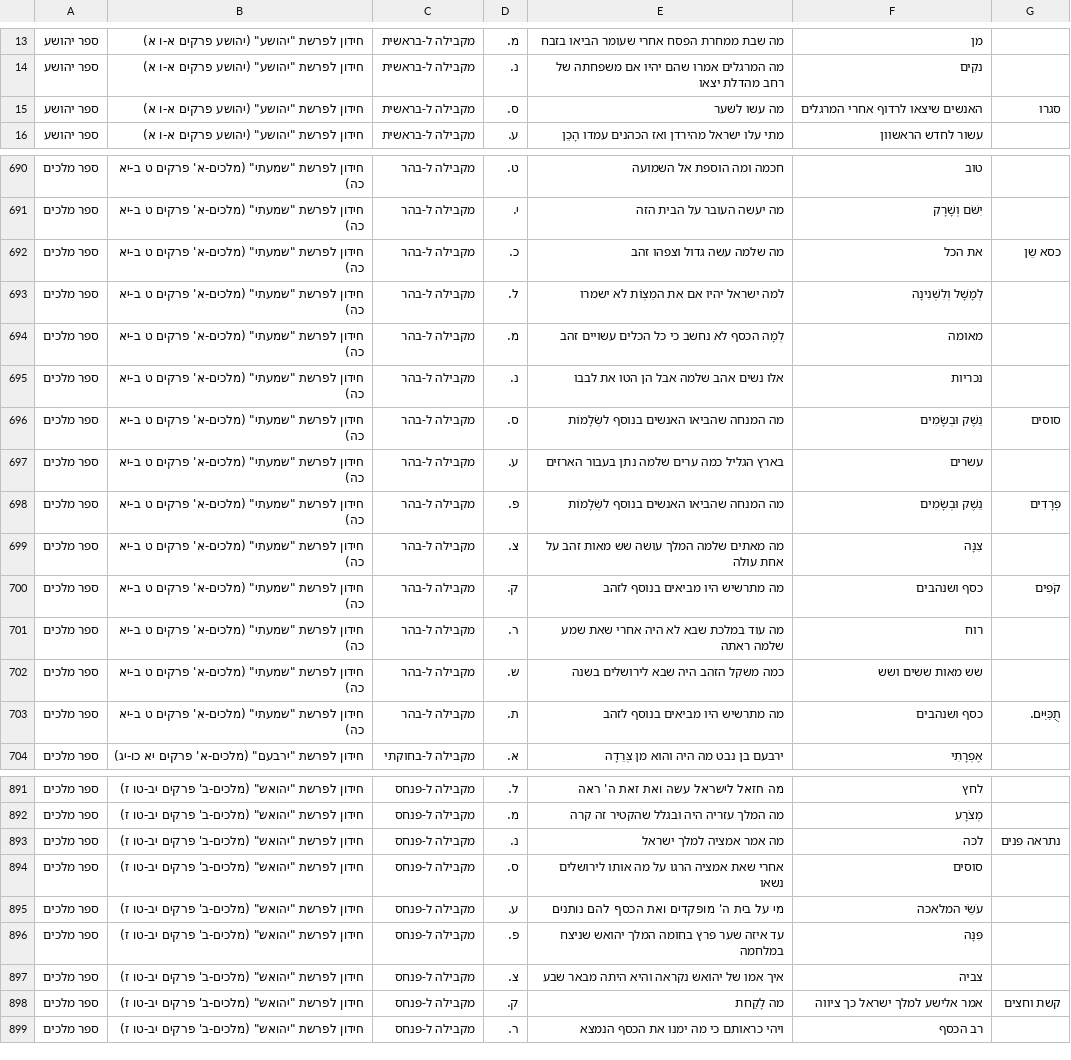
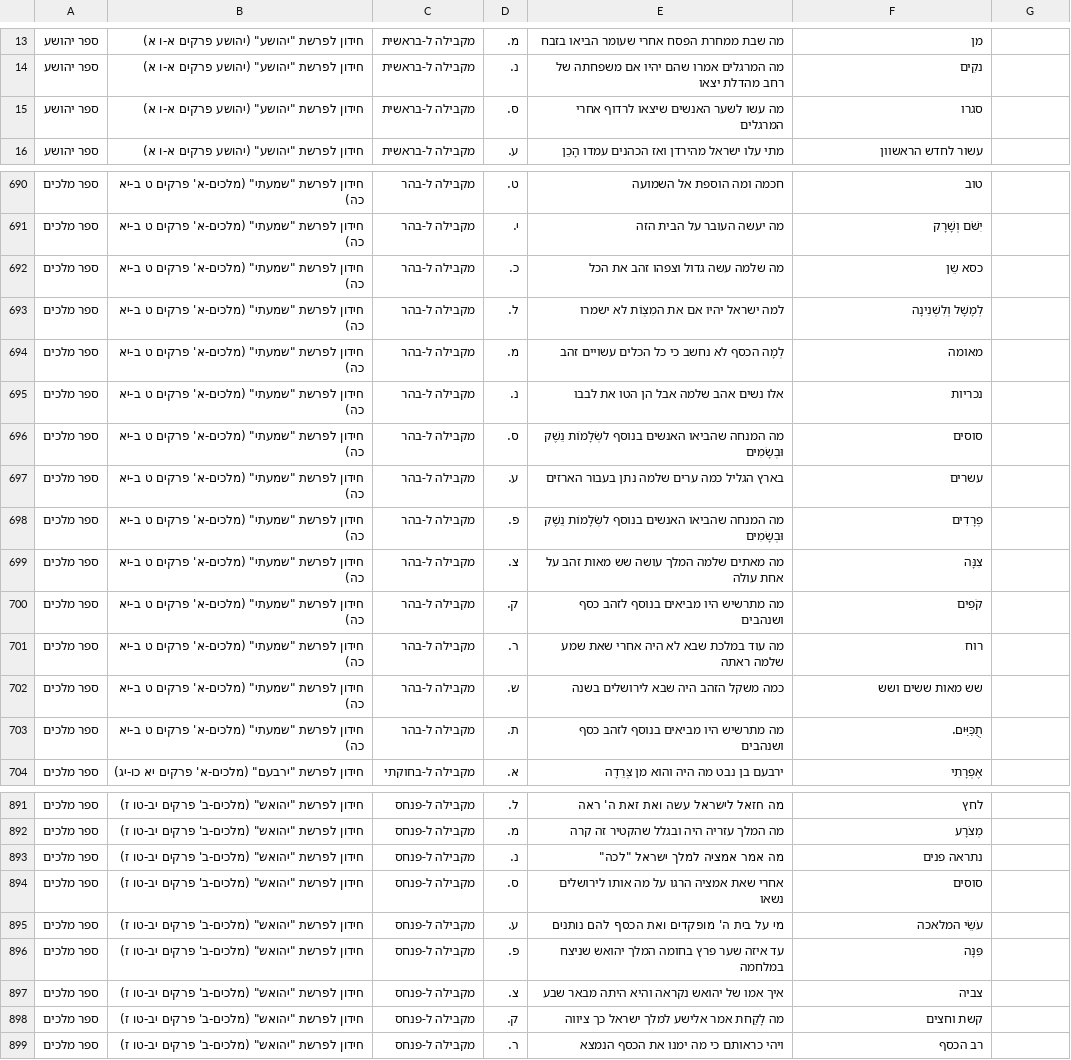
Before and after one commit to solebox/Nach-Riddles, a CSV file: working2/riddle-converted.csv, drawn as a sheet; only a part is shown, gaps mark what is left out; the diff covers the shown part only.

```diff
--- a/working2/riddle-converted.csv
+++ b/working2/riddle-converted.csv
@@ -14,3 +14,3 @@
 ספר יהושע,חידון לפרשת "יהושע" (יהושע פרקים א-ו א) ,מקבילה ל-בראשית,נ.,מה המרגלים אמרו שהם יהיו אם משפחתה של רחב מהדלת יצאו,נקִים
-ספר יהושע,חידון לפרשת "יהושע" (יהושע פרקים א-ו א) ,מקבילה ל-בראשית,ס.,מה עשו לשער, האנשים שיצאו לרדוף אחרי המרגלים,סגרו
+ספר יהושע,חידון לפרשת "יהושע" (יהושע פרקים א-ו א) ,מקבילה ל-בראשית,ס.,מה עשו לשער האנשים שיצאו לרדוף אחרי המרגלים,סגרו
 ספר יהושע,חידון לפרשת "יהושע" (יהושע פרקים א-ו א) ,מקבילה ל-בראשית,ע.,מתי עלו ישראל מהירדן ואז הכהנים עמדו הָכֵן,עשור לחדש הראשוון
@@ -691,3 +691,3 @@
 ספר מלכים,חידון לפרשת "שמעתי" (מלכים-א' פרקים ט ב-יא כה) ,מקבילה ל-בהר,י.,מה יעשה העובר על הבית הזה,יִשֹּׁם וְשָׁרָק
-ספר מלכים,חידון לפרשת "שמעתי" (מלכים-א' פרקים ט ב-יא כה) ,מקבילה ל-בהר,כ.,מה שלמה עשה גדול  וצפהו זהב, את הכל,כסא שֵן
+ספר מלכים,חידון לפרשת "שמעתי" (מלכים-א' פרקים ט ב-יא כה) ,מקבילה ל-בהר,כ.,מה שלמה עשה גדול  וצפהו זהב את הכל,כסא שֵן
 ספר מלכים,חידון לפרשת "שמעתי" (מלכים-א' פרקים ט ב-יא כה) ,מקבילה ל-בהר,ל.,למה ישראל יהיו  אם את המִצְוֹת לא ישמרו,לְמָשָׁל וְלִשְׁנִינָה
@@ -695,10 +695,10 @@
 ספר מלכים,חידון לפרשת "שמעתי" (מלכים-א' פרקים ט ב-יא כה) ,מקבילה ל-בהר,נ.,אלו נשים אהב שלמה אבל הן הטו את לבבו,נכריות
-ספר מלכים,חידון לפרשת "שמעתי" (מלכים-א' פרקים ט ב-יא כה) ,מקבילה ל-בהר,ס.,מה המנחה שהביאו האנשים בנוסף לשְׂלָמוֹת, נֵשֶׁק וּבְשָׂמִים,סוסים
+ספר מלכים,חידון לפרשת "שמעתי" (מלכים-א' פרקים ט ב-יא כה) ,מקבילה ל-בהר,ס.,מה המנחה שהביאו האנשים בנוסף לשְׂלָמוֹת נֵשֶׁק וּבְשָׂמִים,סוסים
 ספר מלכים,חידון לפרשת "שמעתי" (מלכים-א' פרקים ט ב-יא כה) ,מקבילה ל-בהר,ע.,בארץ הגליל כמה ערים שלמה נתן בעבור הארזים,עשרים
-ספר מלכים,חידון לפרשת "שמעתי" (מלכים-א' פרקים ט ב-יא כה) ,מקבילה ל-בהר,פ.,מה המנחה שהביאו האנשים בנוסף לשְׂלָמוֹת, נֵשֶׁק וּבְשָׂמִים,פְרָדִים
+ספר מלכים,חידון לפרשת "שמעתי" (מלכים-א' פרקים ט ב-יא כה) ,מקבילה ל-בהר,פ.,מה המנחה שהביאו האנשים בנוסף לשְׂלָמוֹת נֵשֶׁק וּבְשָׂמִים,פְרָדִים
 ספר מלכים,חידון לפרשת "שמעתי" (מלכים-א' פרקים ט ב-יא כה) ,מקבילה ל-בהר,צ.,מה מאתים שלמה המלך עושה שש מאות זהב על אחת עולה,צִנָּה
-ספר מלכים,חידון לפרשת "שמעתי" (מלכים-א' פרקים ט ב-יא כה) ,מקבילה ל-בהר,ק.,מה מתרשיש היו מביאים בנוסף לזהב, כסף ושנהבים,קֹפִים
+ספר מלכים,חידון לפרשת "שמעתי" (מלכים-א' פרקים ט ב-יא כה) ,מקבילה ל-בהר,ק.,מה מתרשיש היו מביאים בנוסף לזהב כסף ושנהבים,קֹפִים
 ספר מלכים,חידון לפרשת "שמעתי" (מלכים-א' פרקים ט ב-יא כה) ,מקבילה ל-בהר,ר.,מה עוד במלכת שבא לא היה אחרי שאת שמע שלמה ראתה,רוח
 ספר מלכים,חידון לפרשת "שמעתי" (מלכים-א' פרקים ט ב-יא כה) ,מקבילה ל-בהר,ש.,כמה משקל הזהב היה שבא לירושלים בשנה,שש מאות ששים ושש
-ספר מלכים,חידון לפרשת "שמעתי" (מלכים-א' פרקים ט ב-יא כה) ,מקבילה ל-בהר,ת.,מה מתרשיש היו מביאים בנוסף לזהב, כסף ושנהבים,תֻכִּיִּים.
+ספר מלכים,חידון לפרשת "שמעתי" (מלכים-א' פרקים ט ב-יא כה) ,מקבילה ל-בהר,ת.,מה מתרשיש היו מביאים בנוסף לזהב כסף ושנהבים,תֻכִּיִּים.
 ספר מלכים,חידון לפרשת "ירבעם" (מלכים-א' פרקים יא כו-יג) ,מקבילה ל-בחוקתי,א.,ירבעם בן נבט מה היה והוא מן צְּרֵדָה,אֶפְרָתִי
@@ -892,3 +892,3 @@
 ספר מלכים,חידון לפרשת "יהואש" (מלכים-ב' פרקים יב-טו ז) ,מקבילה ל-פנחס,מ.,מה המלך עזריה היה ובגלל שהקטיר זה קרה,מְצֹרָע
-ספר מלכים,חידון לפרשת "יהואש" (מלכים-ב' פרקים יב-טו ז) ,מקבילה ל-פנחס,נ.,מה אמר אמציה למלך ישראל, "לכה",נתראה פנים
+ספר מלכים,חידון לפרשת "יהואש" (מלכים-ב' פרקים יב-טו ז) ,מקבילה ל-פנחס,נ.,מה אמר אמציה למלך ישראל "לכה",נתראה פנים
 ספר מלכים,חידון לפרשת "יהואש" (מלכים-ב' פרקים יב-טו ז) ,מקבילה ל-פנחס,ס.,אחרי שאת אמציה הרגו על מה אותו לירושלים נשאו,סוסים
@@ -897,3 +897,3 @@
 ספר מלכים,חידון לפרשת "יהואש" (מלכים-ב' פרקים יב-טו ז) ,מקבילה ל-פנחס,צ.,איך אמו של יהואש נקראה והיא היתה מבאר שבע,צביה
-ספר מלכים,חידון לפרשת "יהואש" (מלכים-ב' פרקים יב-טו ז) ,מקבילה ל-פנחס,ק.,מה לָקַחת, אמר אלישע למלך ישראל כך ציווה,קשת וחצים
+ספר מלכים,חידון לפרשת "יהואש" (מלכים-ב' פרקים יב-טו ז) ,מקבילה ל-פנחס,ק.,מה לָקַחת אמר אלישע למלך ישראל כך ציווה,קשת וחצים
 ספר מלכים,חידון לפרשת "יהואש" (מלכים-ב' פרקים יב-טו ז) ,מקבילה ל-פנחס,ר.,ויהי כראותם כי מה ימנו את הכסף הנמצא,רב הכסף
```
Also changed, not shown: 78 edited cells elsewhere in this file, 5 other files.
